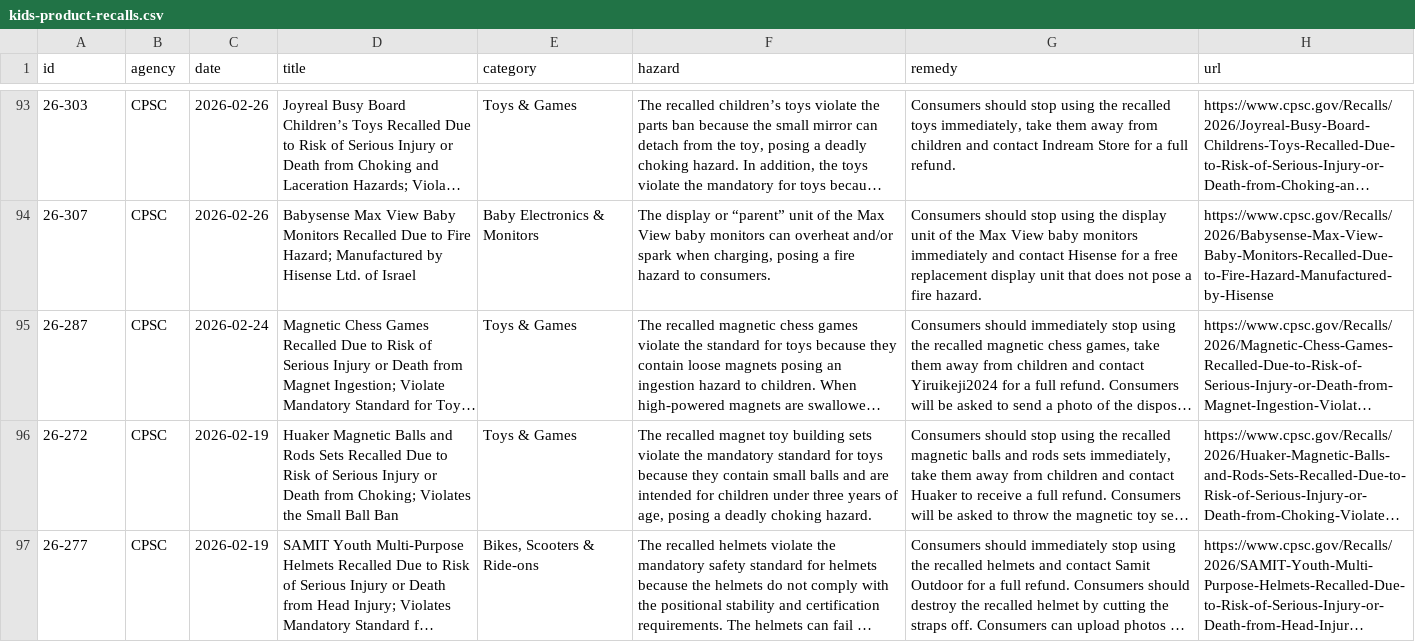
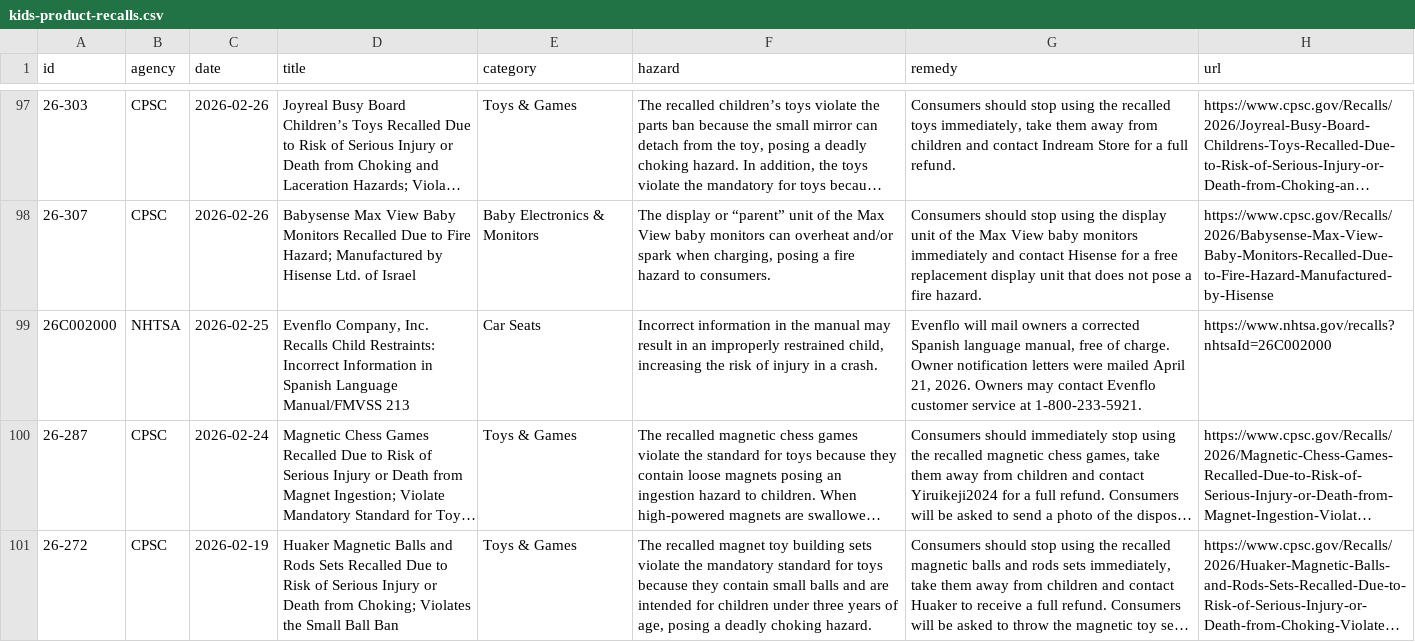
Before and after one commit to kindlykiddo/kids-product-recalls, a CSV file: data/kids-product-recalls.csv, drawn as a sheet; only a part is shown, gaps mark what is left out; the shorter side is filled out with more unchanged rows; long unchanged cells end in …; the diff covers the shown part only; the diff names each change by its address in the sheet, - before the commit and + after, or states it on an @@ line.

```diff
--- a/data/kids-product-recalls.csv
+++ b/data/kids-product-recalls.csv
+row 99: 26C002000 | NHTSA | 2026-02-25 | Evenflo Company, Inc. Recalls Child Restraints: Incorrect Information in Spanish Language Manual/FMVSS 213 | Car Seats | Incorrect information in the manual may result in an improperly restrained child, increasing the risk of injury in a crash. | Evenflo will mail owners a corrected Spanish language manual, free of charge. Owner notification letters were mailed April 21, 2026. Owners may contact Evenflo customer service at 1-800-233-5921. | https://www.nhtsa.gov/recalls?nhtsaId=26C002000
```
Also changed, not shown: 8 added rows and 9 removed rows elsewhere in this file, 1 other file.
